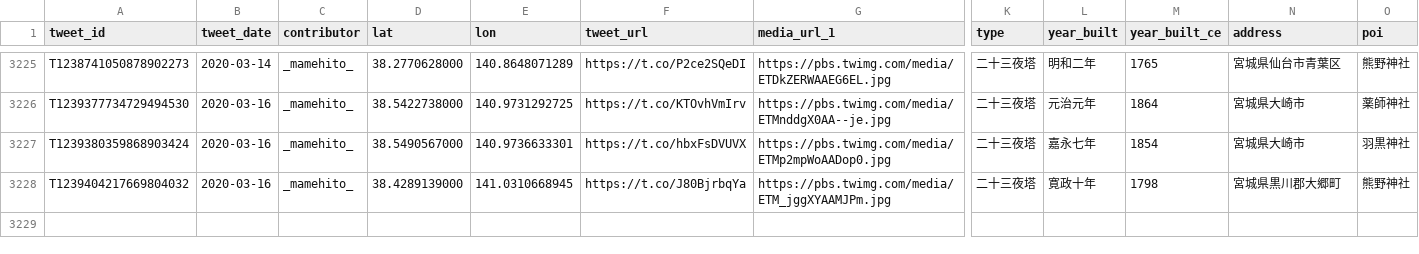
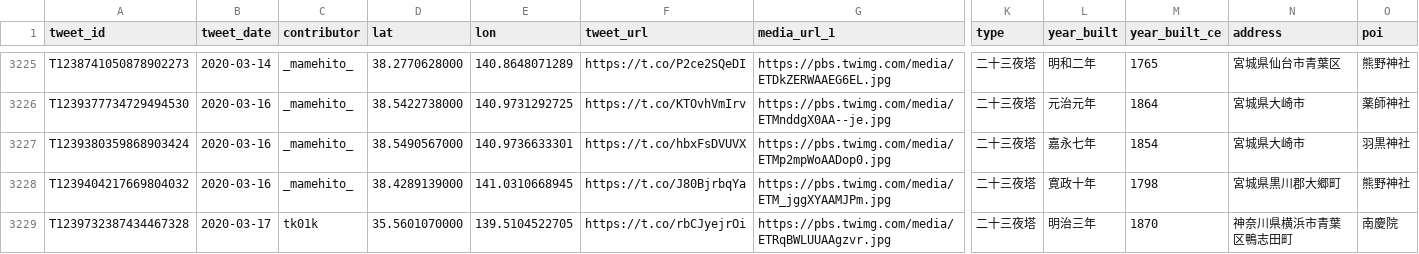
Before and after one commit to midoriit/tsukimachito, a CSV file: tsukimachito.csv, drawn as a sheet; only a part is shown, gaps mark what is left out; rows hold the shown columns only; the diff names each change by its address in the sheet, - before the commit and + after, or states it on an @@ line.

```diff
--- a/tsukimachito.csv
+++ b/tsukimachito.csv
+row 3229: T1239732387434467328 | 2020-03-17 | tk01k | 35.5601070000 | 139.5104522705 | https://t.co/rbCJyejrOi | https://pbs.twimg.com/media/ETRqBWLUUAAgzvr.jpg | 二十三夜塔 | 明治三年 | 1870 | 神奈川県横浜市青葉区鴨志田町 | 南慶院
```
Also changed, not shown: 2 other files.
